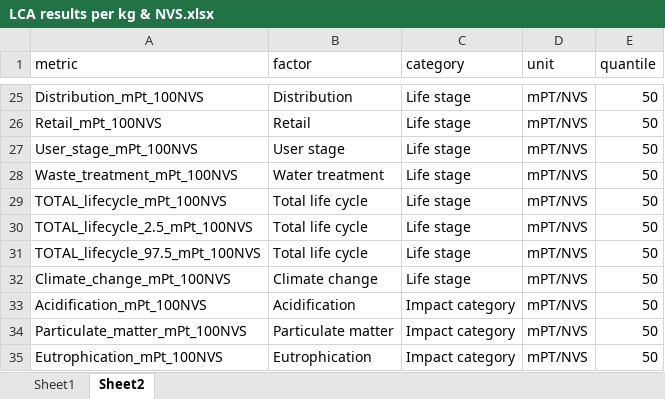
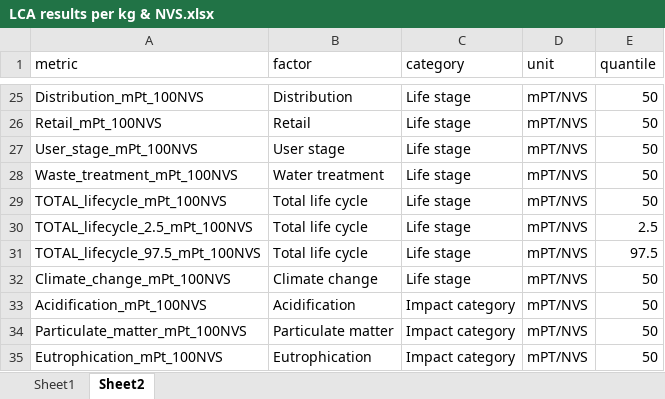
Before and after one commit to cfree14/nutritional_value_scores, an Excel workbook: data/raw/LCA results per kg & NVS.xlsx, sheet Sheet2, drawn as a sheet; only a part is shown, gaps mark what is left out; values as stored, in another font and other column widths than the file's, no borders; the diff names each change by its address in the sheet, - before the commit and + after, or states it on an @@ line.

```diff
--- a/data/raw/LCA results per kg & NVS.xlsx (sheet Sheet2)
+++ b/data/raw/LCA results per kg & NVS.xlsx (sheet Sheet2)
-E30 (quantile): 50
+E30 (quantile): 2.5
-E31 (quantile): 50
+E31 (quantile): 97.5
```
Also changed, not shown: 14 other files.
